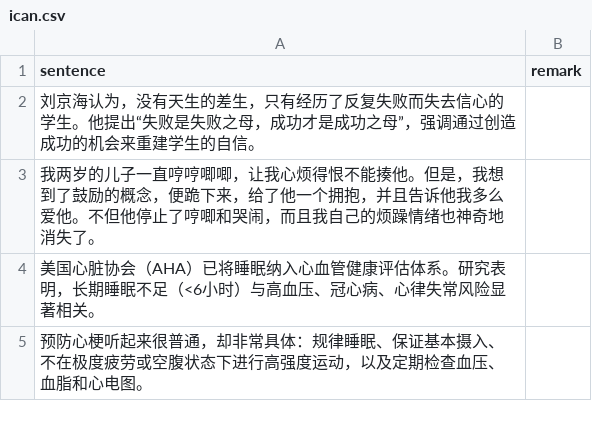
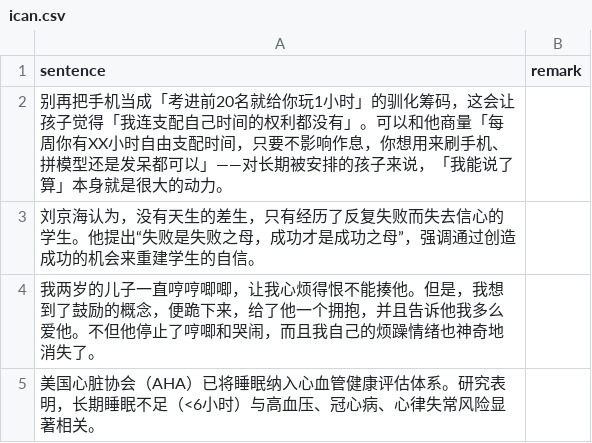
Before and after one commit to HenryLoveMiller/ja, a CSV file: ican.csv, drawn as a sheet; only a part is shown; the shorter side is filled out with more unchanged rows.

Commit message:
Update ican.csv

```diff
--- a/ican.csv
+++ b/ican.csv
@@ -1,2 +1,3 @@
 sentence,remark
+别再把手机当成「考进前20名就给你玩1小时」的驯化筹码，这会让孩子觉得「我连支配自己时间的权利都没有」。可以和他商量「每周你有XX小时自由支配时间，只要不影响作息，你想用来刷手机、拼模型还是发呆都可以」——对长期被安排的孩子来说，「我能说了算」本身就是很大的动力。,
 刘京海认为，没有天生的差生，只有经历了反复失败而失去信心的学生。他提出“失败是失败之母，成功才是成功之母”，强调通过创造成功的机会来重建学生的自信。,
```
